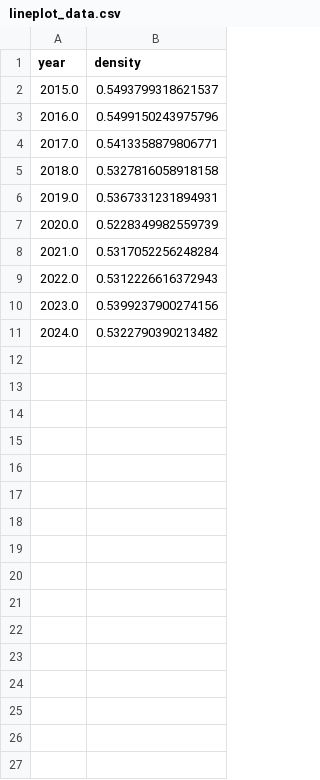
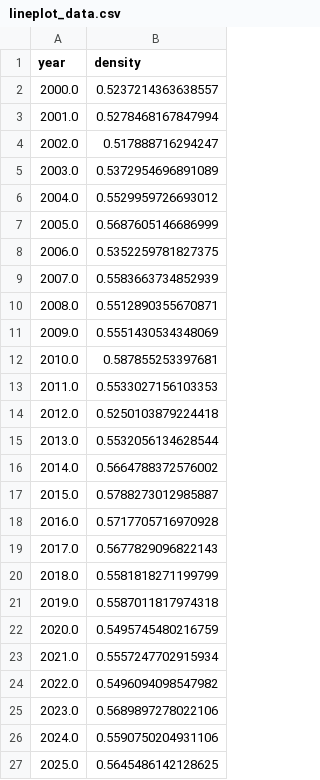
Before and after one commit to Dhrutube/DSC-106-Final-Project, a CSV file: lineplot_data.csv, drawn as a sheet.

Commit message:
added more years to csv

```diff
--- a/lineplot_data.csv
+++ b/lineplot_data.csv
@@ -1,11 +1,27 @@
 year,density
-2015.0,0.5493799318621537
-2016.0,0.5499150243975796
-2017.0,0.5413358879806771
-2018.0,0.5327816058918158
-2019.0,0.5367331231894931
-2020.0,0.5228349982559739
-2021.0,0.5317052256248284
-2022.0,0.5312226616372943
-2023.0,0.5399237900274156
-2024.0,0.5322790390213482
+2000.0,0.5237214363638557
+2001.0,0.5278468167847994
+2002.0,0.517888716294247
+2003.0,0.5372954696891089
+2004.0,0.5529959726693012
+2005.0,0.5687605146686999
+2006.0,0.5352259781827375
+2007.0,0.5583663734852939
+2008.0,0.5512890355670871
+2009.0,0.5551430534348069
+2010.0,0.587855253397681
+2011.0,0.5533027156103353
+2012.0,0.5250103879224418
+2013.0,0.5532056134628544
+2014.0,0.5664788372576002
+2015.0,0.5788273012985887
+2016.0,0.5717705716970928
+2017.0,0.5677829096822143
+2018.0,0.5581818271199799
+2019.0,0.5587011817974318
+2020.0,0.5495745480216759
+2021.0,0.5557247702915934
+2022.0,0.5496094098547982
+2023.0,0.5689897278022106
+2024.0,0.5590750204931106
+2025.0,0.5645486142128625
```
